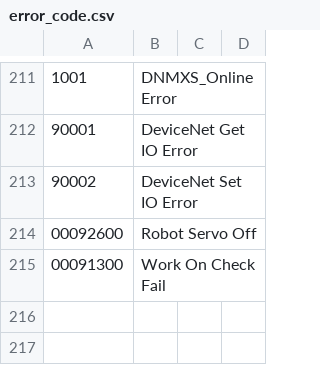
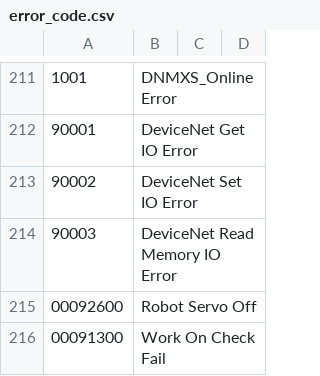
Before and after one commit to bookorz/MiniStockerIV, a CSV file: MiniStockerIV/error_code.csv, drawn as a sheet; only a part is shown, gaps mark what is left out; the diff names each change by its address in the sheet, - before the commit and + after, or states it on an @@ line.

```diff
--- a/MiniStockerIV/error_code.csv
+++ b/MiniStockerIV/error_code.csv
+row 214: 90003 | DeviceNet Read Memory IO Error
```
Also changed, not shown: 10 other files.
